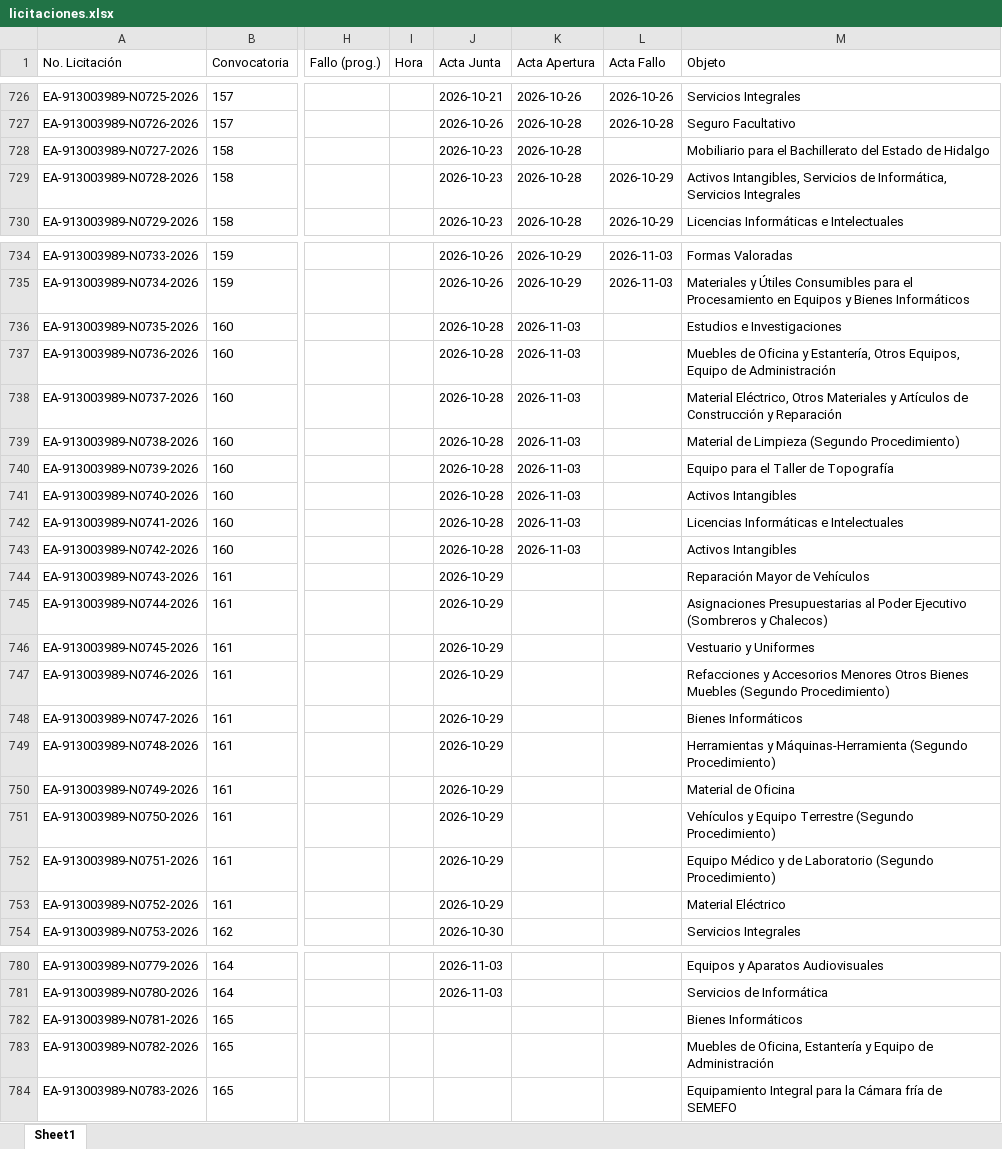
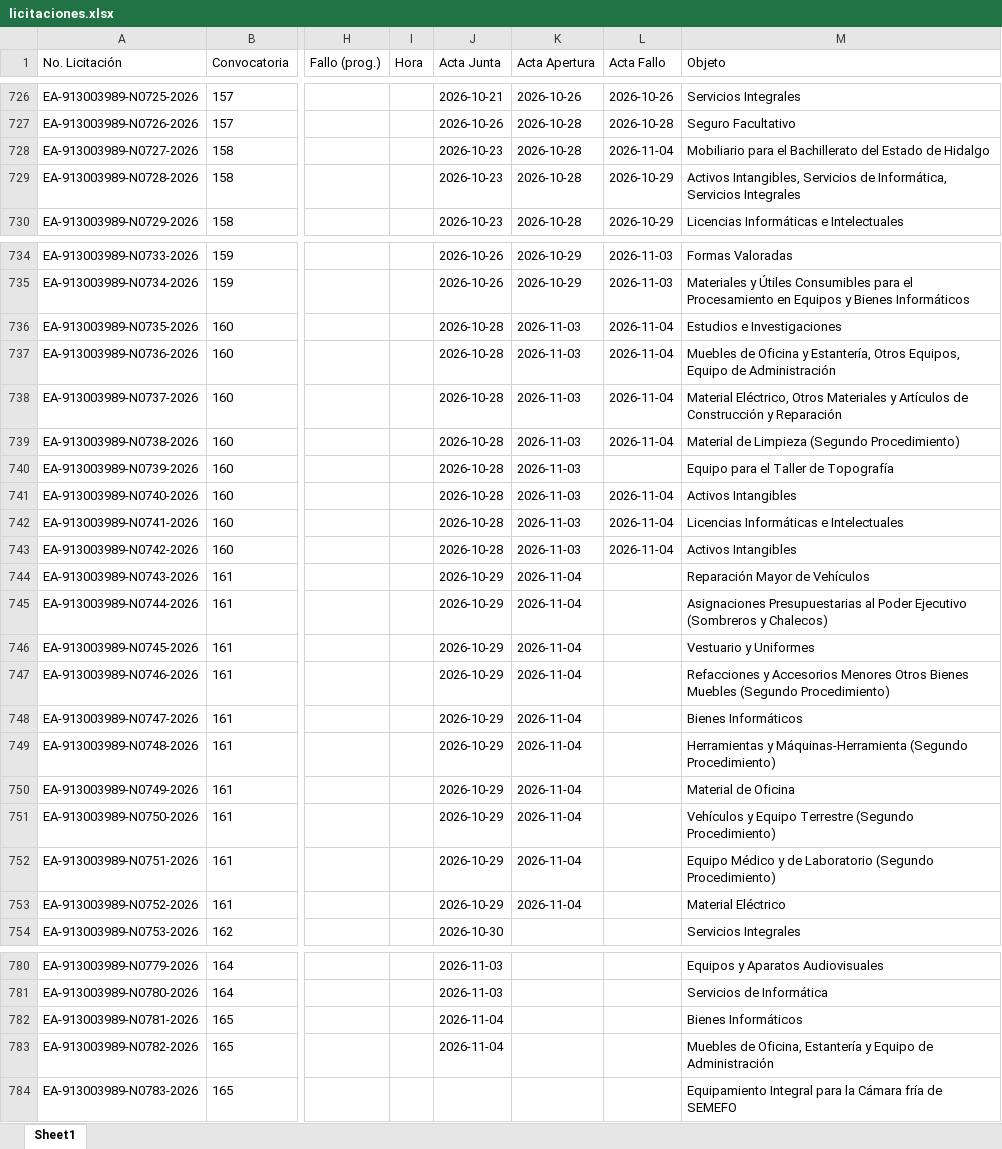
Before and after one commit to aleexroldaansftw/monitorlicitaciones, an Excel workbook: data/licitaciones.xlsx, sheet Sheet1, drawn as a sheet; only a part is shown, gaps mark what is left out; values as stored, in another font and other column widths than the file's, no borders; the diff names each change by its address in the sheet, - before the commit and + after, or states it on an @@ line.

```diff
--- a/data/licitaciones.xlsx (sheet Sheet1)
+++ b/data/licitaciones.xlsx (sheet Sheet1)
-L728 (Acta Fallo): (empty)
+L728 (Acta Fallo): 2026-11-04
-L736:L739 (Acta Fallo): (empty)
+L736:L739 (Acta Fallo): 2026-11-04
-L741:L743 (Acta Fallo): (empty)
+L741:L743 (Acta Fallo): 2026-11-04
-K744:K753 (Acta Apertura): (empty)
+K744:K753 (Acta Apertura): 2026-11-04
-J782:J783 (Acta Junta): (empty)
+J782:J783 (Acta Junta): 2026-11-04
```
Also changed, not shown: 2 other files.
